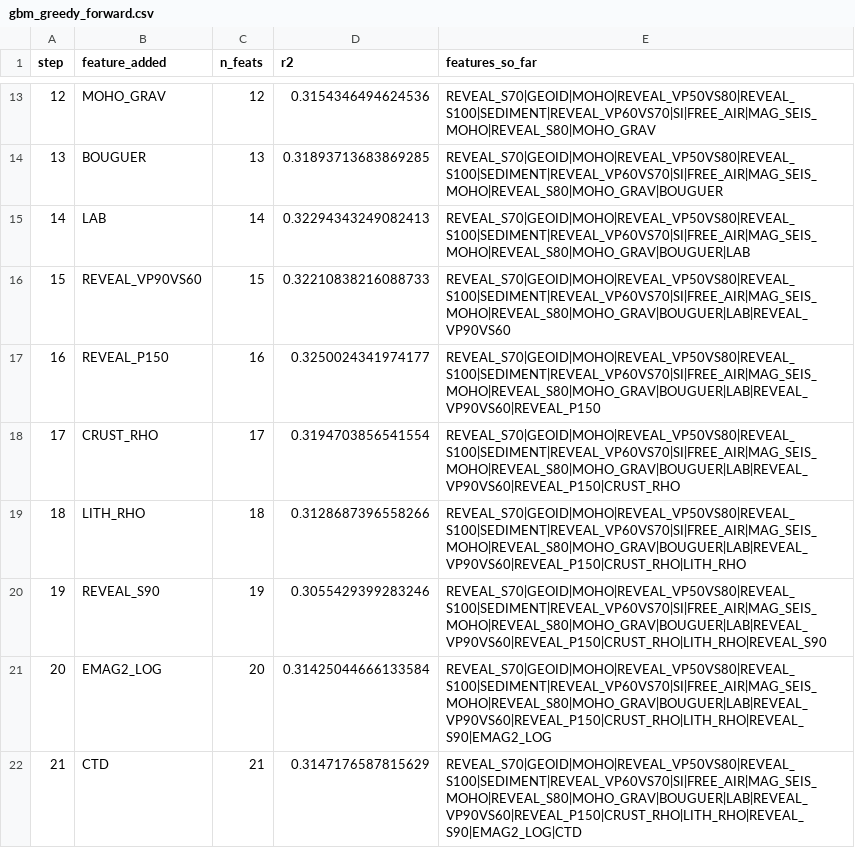
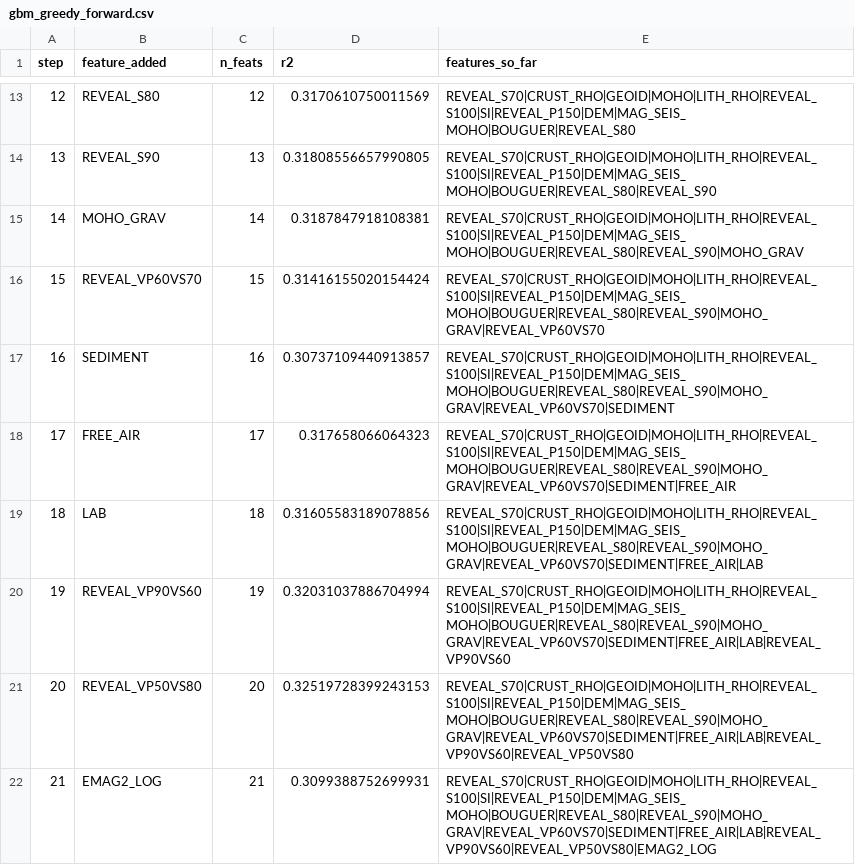
Before and after one commit to TobbeTripitaka/Aq2, a CSV file: output/sweeps/gbm_greedy_forward.csv, drawn as a sheet; only a part is shown, gaps mark what is left out; the diff covers the shown part only.

```diff
--- a/output/sweeps/gbm_greedy_forward.csv
+++ b/output/sweeps/gbm_greedy_forward.csv
@@ -13,10 +13,10 @@ step,feature_added,n_feats,r2,features_so_far
-12,MOHO_GRAV,12,0.3154346494624536,REVEAL_S70|GEOID|MOHO|REVEAL_VP50VS80|REVEAL_S100|SEDIMENT|REVEAL_VP60VS70|SI|FREE_AIR|MAG_SEIS_MOHO|REVEAL_S80|MOHO_GRAV
-13,BOUGUER,13,0.31893713683869285,REVEAL_S70|GEOID|MOHO|REVEAL_VP50VS80|REVEAL_S100|SEDIMENT|REVEAL_VP60VS70|SI|FREE_AIR|MAG_SEIS_MOHO|REVEAL_S80|MOHO_GRAV|BOUGUER
-14,LAB,14,0.32294343249082413,REVEAL_S70|GEOID|MOHO|REVEAL_VP50VS80|REVEAL_S100|SEDIMENT|REVEAL_VP60VS70|SI|FREE_AIR|MAG_SEIS_MOHO|REVEAL_S80|MOHO_GRAV|BOUGUER|LAB
-15,REVEAL_VP90VS60,15,0.32210838216088733,REVEAL_S70|GEOID|MOHO|REVEAL_VP50VS80|REVEAL_S100|SEDIMENT|REVEAL_VP60VS70|SI|FREE_AIR|MAG_SEIS_MOHO|REVEAL_S80|MOHO_GRAV|BOUGUER|LAB|REVEAL_VP90VS60
-16,REVEAL_P150,16,0.3250024341974177,REVEAL_S70|GEOID|MOHO|REVEAL_VP50VS80|REVEAL_S100|SEDIMENT|REVEAL_VP60VS70|SI|FREE_AIR|MAG_SEIS_MOHO|REVEAL_S80|MOHO_GRAV|BOUGUER|LAB|REVEAL_VP90VS60|REVEAL_P150
-17,CRUST_RHO,17,0.3194703856541554,REVEAL_S70|GEOID|MOHO|REVEAL_VP50VS80|REVEAL_S100|SEDIMENT|REVEAL_VP60VS70|SI|FREE_AIR|MAG_SEIS_MOHO|REVEAL_S80|MOHO_GRAV|BOUGUER|LAB|REVEAL_VP90VS60|REVEAL_P150|CRUST_RHO
-18,LITH_RHO,18,0.3128687396558266,REVEAL_S70|GEOID|MOHO|REVEAL_VP50VS80|REVEAL_S100|SEDIMENT|REVEAL_VP60VS70|SI|FREE_AIR|MAG_SEIS_MOHO|REVEAL_S80|MOHO_GRAV|BOUGUER|LAB|REVEAL_VP90VS60|REVEAL_P150|CRUST_RHO|LITH_RHO
-19,REVEAL_S90,19,0.3055429399283246,REVEAL_S70|GEOID|MOHO|REVEAL_VP50VS80|REVEAL_S100|SEDIMENT|REVEAL_VP60VS70|SI|FREE_AIR|MAG_SEIS_MOHO|REVEAL_S80|MOHO_GRAV|BOUGUER|LAB|REVEAL_VP90VS60|REVEAL_P150|CRUST_RHO|LITH_RHO|REVEAL_S90
-20,EMAG2_LOG,20,0.31425044666133584,REVEAL_S70|GEOID|MOHO|REVEAL_VP50VS80|REVEAL_S100|SEDIMENT|REVEAL_VP60VS70|SI|FREE_AIR|MAG_SEIS_MOHO|REVEAL_S80|MOHO_GRAV|BOUGUER|LAB|REVEAL_VP90VS60|REVEAL_P150|CRUST_RHO|LITH_RHO|REVEAL_S90|EMAG2_LOG
-21,CTD,21,0.3147176587815629,REVEAL_S70|GEOID|MOHO|REVEAL_VP50VS80|REVEAL_S100|SEDIMENT|REVEAL_VP60VS70|SI|FREE_AIR|MAG_SEIS_MOHO|REVEAL_S80|MOHO_GRAV|BOUGUER|LAB|REVEAL_VP90VS60|REVEAL_P150|CRUST_RHO|LITH_RHO|REVEAL_S90|EMAG2_LOG|CTD
+12,REVEAL_S80,12,0.3170610750011569,REVEAL_S70|CRUST_RHO|GEOID|MOHO|LITH_RHO|REVEAL_S100|SI|REVEAL_P150|DEM|MAG_SEIS_MOHO|BOUGUER|REVEAL_S80
+13,REVEAL_S90,13,0.31808556657990805,REVEAL_S70|CRUST_RHO|GEOID|MOHO|LITH_RHO|REVEAL_S100|SI|REVEAL_P150|DEM|MAG_SEIS_MOHO|BOUGUER|REVEAL_S80|REVEAL_S90
+14,MOHO_GRAV,14,0.3187847918108381,REVEAL_S70|CRUST_RHO|GEOID|MOHO|LITH_RHO|REVEAL_S100|SI|REVEAL_P150|DEM|MAG_SEIS_MOHO|BOUGUER|REVEAL_S80|REVEAL_S90|MOHO_GRAV
+15,REVEAL_VP60VS70,15,0.31416155020154424,REVEAL_S70|CRUST_RHO|GEOID|MOHO|LITH_RHO|REVEAL_S100|SI|REVEAL_P150|DEM|MAG_SEIS_MOHO|BOUGUER|REVEAL_S80|REVEAL_S90|MOHO_GRAV|REVEAL_VP60VS70
+16,SEDIMENT,16,0.30737109440913857,REVEAL_S70|CRUST_RHO|GEOID|MOHO|LITH_RHO|REVEAL_S100|SI|REVEAL_P150|DEM|MAG_SEIS_MOHO|BOUGUER|REVEAL_S80|REVEAL_S90|MOHO_GRAV|REVEAL_VP60VS70|SEDIMENT
+17,FREE_AIR,17,0.317658066064323,REVEAL_S70|CRUST_RHO|GEOID|MOHO|LITH_RHO|REVEAL_S100|SI|REVEAL_P150|DEM|MAG_SEIS_MOHO|BOUGUER|REVEAL_S80|REVEAL_S90|MOHO_GRAV|REVEAL_VP60VS70|SEDIMENT|FREE_AIR
+18,LAB,18,0.31605583189078856,REVEAL_S70|CRUST_RHO|GEOID|MOHO|LITH_RHO|REVEAL_S100|SI|REVEAL_P150|DEM|MAG_SEIS_MOHO|BOUGUER|REVEAL_S80|REVEAL_S90|MOHO_GRAV|REVEAL_VP60VS70|SEDIMENT|FREE_AIR|LAB
+19,REVEAL_VP90VS60,19,0.32031037886704994,REVEAL_S70|CRUST_RHO|GEOID|MOHO|LITH_RHO|REVEAL_S100|SI|REVEAL_P150|DEM|MAG_SEIS_MOHO|BOUGUER|REVEAL_S80|REVEAL_S90|MOHO_GRAV|REVEAL_VP60VS70|SEDIMENT|FREE_AIR|LAB|REVEAL_VP90VS60
+20,REVEAL_VP50VS80,20,0.32519728399243153,REVEAL_S70|CRUST_RHO|GEOID|MOHO|LITH_RHO|REVEAL_S100|SI|REVEAL_P150|DEM|MAG_SEIS_MOHO|BOUGUER|REVEAL_S80|REVEAL_S90|MOHO_GRAV|REVEAL_VP60VS70|SEDIMENT|FREE_AIR|LAB|REVEAL_VP90VS60|REVEAL_VP50VS80
+21,EMAG2_LOG,21,0.3099388752699931,REVEAL_S70|CRUST_RHO|GEOID|MOHO|LITH_RHO|REVEAL_S100|SI|REVEAL_P150|DEM|MAG_SEIS_MOHO|BOUGUER|REVEAL_S80|REVEAL_S90|MOHO_GRAV|REVEAL_VP60VS70|SEDIMENT|FREE_AIR|LAB|REVEAL_VP90VS60|REVEAL_VP50VS80|EMAG2_LOG
```
Also changed, not shown: 33 edited cells elsewhere in this file, output/models/gbm_metrics.csv, output/sweeps/gbm_ablation_results.csv, 13 other files.
